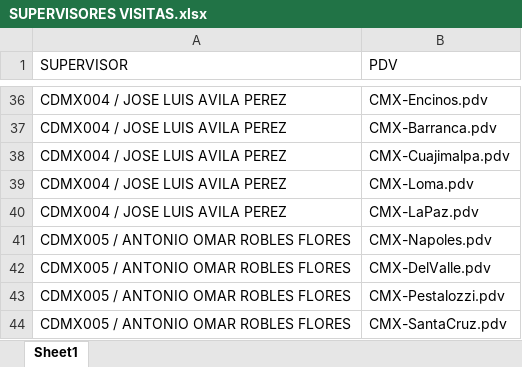
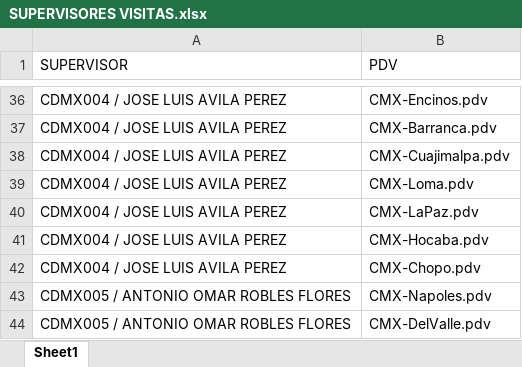
Before and after one commit to SebastianGR-FC/automated-reporting-portal, an Excel workbook: SUPERVISORES VISITAS.xlsx, sheet Sheet1, drawn as a sheet; only a part is shown, gaps mark what is left out; the shorter side is filled out with more unchanged rows; values as stored, in another font and other column widths than the file's, no borders; the diff names each change by its address in the sheet, - before the commit and + after, or states it on an @@ line.

Commit message:
Add files via upload

```diff
--- a/SUPERVISORES VISITAS.xlsx (sheet Sheet1)
+++ b/SUPERVISORES VISITAS.xlsx (sheet Sheet1)
+row 41: CDMX004 / JOSE LUIS AVILA PEREZ | CMX-Hocaba.pdv
+row 42: CDMX004 / JOSE LUIS AVILA PEREZ | CMX-Chopo.pdv
```
